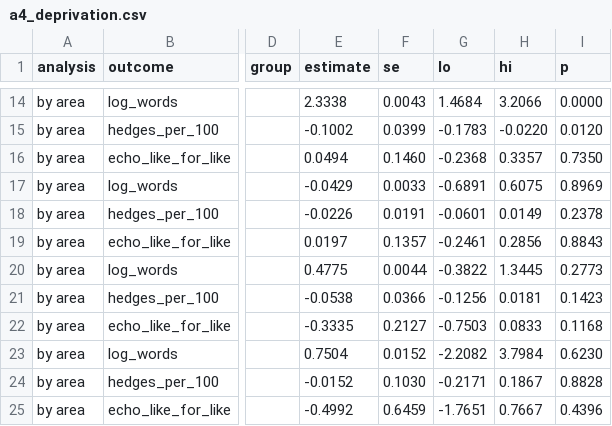
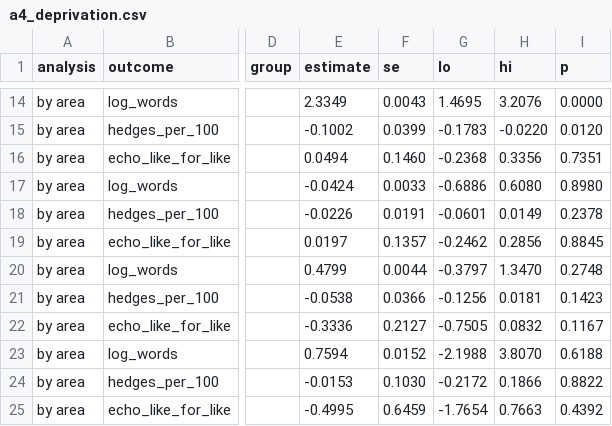
Before and after one commit to mrkdltn/mrkdltn-site, a CSV file: data/derived/report_language/a4_deprivation.csv, drawn as a sheet; only a part is shown, gaps mark what is left out; the diff covers the shown part only; the diff names each change by its address in the sheet, - before the commit and + after, or states it on an @@ line.

```diff
--- a/data/derived/report_language/a4_deprivation.csv
+++ b/data/derived/report_language/a4_deprivation.csv
-E14 (estimate): 2.3338
+E14 (estimate): 2.3349
-G14 (lo): 1.4684
+G14 (lo): 1.4695
-H14 (hi): 3.2066
+H14 (hi): 3.2076
-H16 (hi): 0.3357
+H16 (hi): 0.3356
-I16 (p): 0.7350
+I16 (p): 0.7351
-E17 (estimate): -0.0429
+E17 (estimate): -0.0424
-G17 (lo): -0.6891
+G17 (lo): -0.6886
-H17 (hi): 0.6075
+H17 (hi): 0.6080
-I17 (p): 0.8969
+I17 (p): 0.8980
-G19 (lo): -0.2461
+G19 (lo): -0.2462
-I19 (p): 0.8843
+I19 (p): 0.8845
-E20 (estimate): 0.4775
+E20 (estimate): 0.4799
-G20 (lo): -0.3822
+G20 (lo): -0.3797
-H20 (hi): 1.3445
+H20 (hi): 1.3470
-I20 (p): 0.2773
+I20 (p): 0.2748
-E22 (estimate): -0.3335
+E22 (estimate): -0.3336
-G22 (lo): -0.7503
+G22 (lo): -0.7505
-H22 (hi): 0.0833
+H22 (hi): 0.0832
-I22 (p): 0.1168
+I22 (p): 0.1167
-E23 (estimate): 0.7504
+E23 (estimate): 0.7594
-G23 (lo): -2.2082
+G23 (lo): -2.1988
-H23 (hi): 3.7984
+H23 (hi): 3.8070
-I23 (p): 0.6230
+I23 (p): 0.6188
-E24 (estimate): -0.0152
+E24 (estimate): -0.0153
-G24 (lo): -0.2171
+G24 (lo): -0.2172
-H24 (hi): 0.1867
+H24 (hi): 0.1866
-I24 (p): 0.8828
+I24 (p): 0.8822
-E25 (estimate): -0.4992
+E25 (estimate): -0.4995
-G25 (lo): -1.7651
+G25 (lo): -1.7654
-H25 (hi): 0.7667
+H25 (hi): 0.7663
-I25 (p): 0.4396
+I25 (p): 0.4392
```
Also changed, not shown: 56 edited cells elsewhere in this file, data/derived/report_language/a1_summary.csv, data/derived/report_language/a2_echo.csv, 6 other files.
